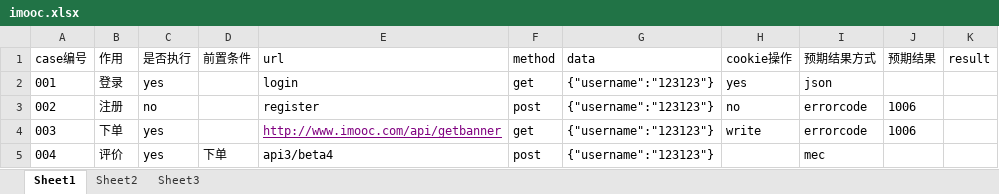
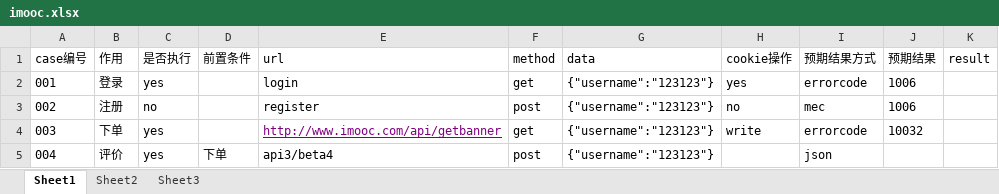
Before and after one commit to gp1204270657/python, an Excel workbook: Case/imooc.xlsx, sheet Sheet1, drawn as a sheet; values as stored, in another font and other column widths than the file's, no borders; the diff names each change by its address in the sheet, - before the commit and + after, or states it on an @@ line.

```diff
--- a/Case/imooc.xlsx (sheet Sheet1)
+++ b/Case/imooc.xlsx (sheet Sheet1)
-I2 (预期结果方式): json
+I2 (预期结果方式): errorcode
-J2 (预期结果): (empty)
+J2 (预期结果): 1006
-I3 (预期结果方式): errorcode
+I3 (预期结果方式): mec
-J4 (预期结果): 1006
+J4 (预期结果): 10032
-I5 (预期结果方式): mec
+I5 (预期结果方式): json
```
Also changed, not shown: 15 other files.
